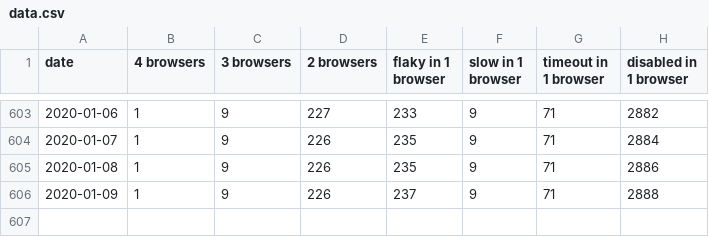
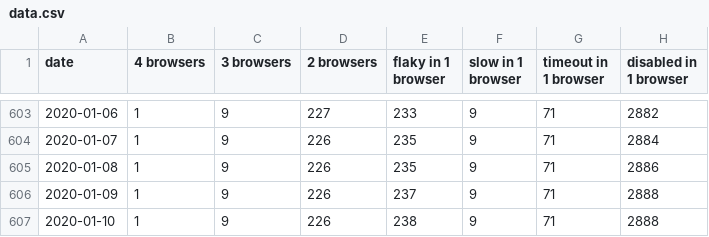
Before and after one commit to bocoup/wpt-disabled-tests-report, a CSV file: data.csv, drawn as a sheet; only a part is shown, gaps mark what is left out.

Commit message:
Deploy bocoup/wpt-disabled-tests-report to github.com/bocoup/wpt-disabled-tests-report.git:gh-pages

```diff
--- a/data.csv
+++ b/data.csv
@@ -606 +606,2 @@ date,4 browsers,3 browsers,2 browsers,flaky in 1 browser,slow in 1 browser,timeo
 2020-01-09,1,9,226,237,9,71,2888
+2020-01-10,1,9,226,238,9,71,2888
```
Also changed, not shown: 2 other files.
